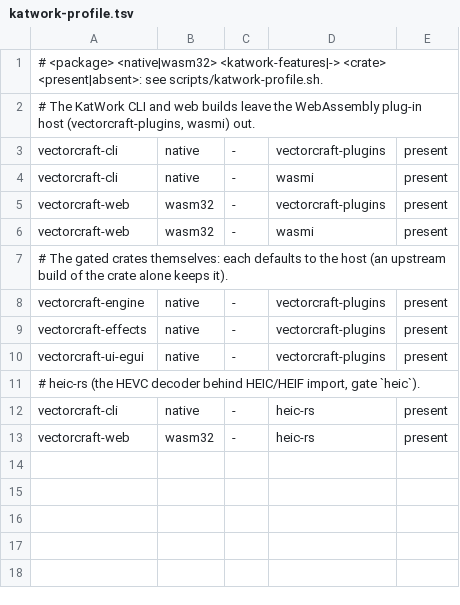
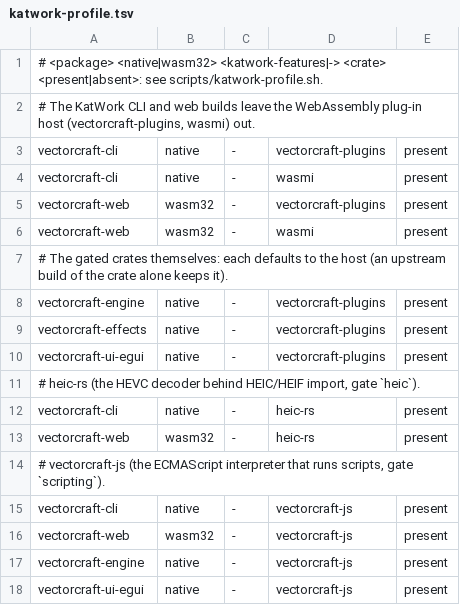
Before and after one commit to Minniesse/vectorcraft, a TSV file: scripts/katwork-profile.tsv, drawn as a sheet; the diff names each change by its address in the sheet, - before the commit and + after, or states it on an @@ line.

```diff
--- a/scripts/katwork-profile.tsv
+++ b/scripts/katwork-profile.tsv
+row 14: # vectorcraft-js (the ECMAScript interpreter that runs scripts, gate `scripting`).
+row 15: vectorcraft-cli | native | - | vectorcraft-js | present
+row 16: vectorcraft-web | wasm32 | - | vectorcraft-js | present
+row 17: vectorcraft-engine | native | - | vectorcraft-js | present
+row 18: vectorcraft-ui-egui | native | - | vectorcraft-js | present
```
Also changed, not shown: 41 other files.
